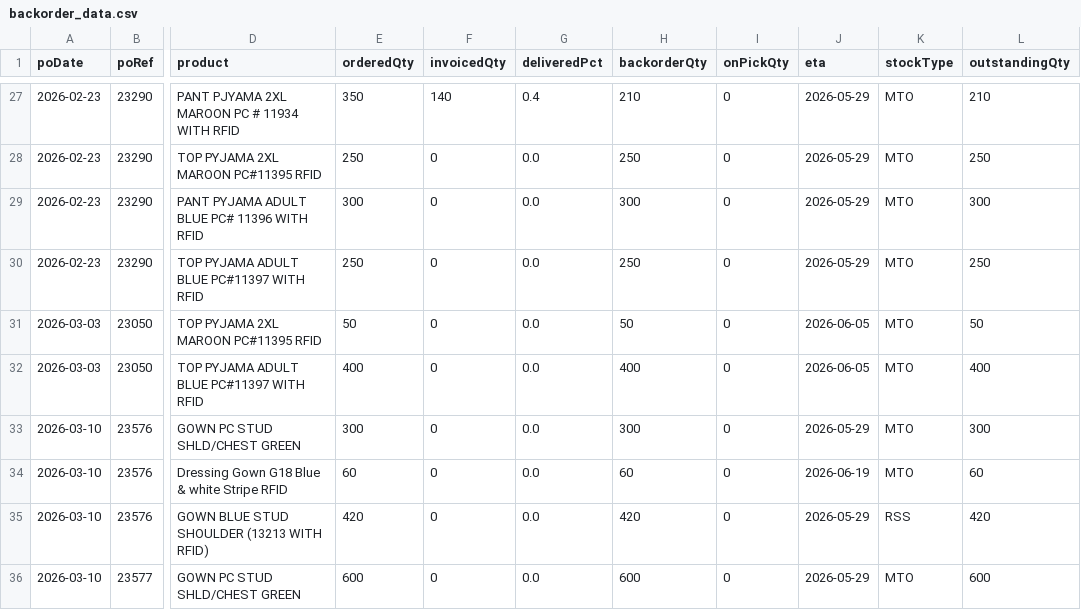
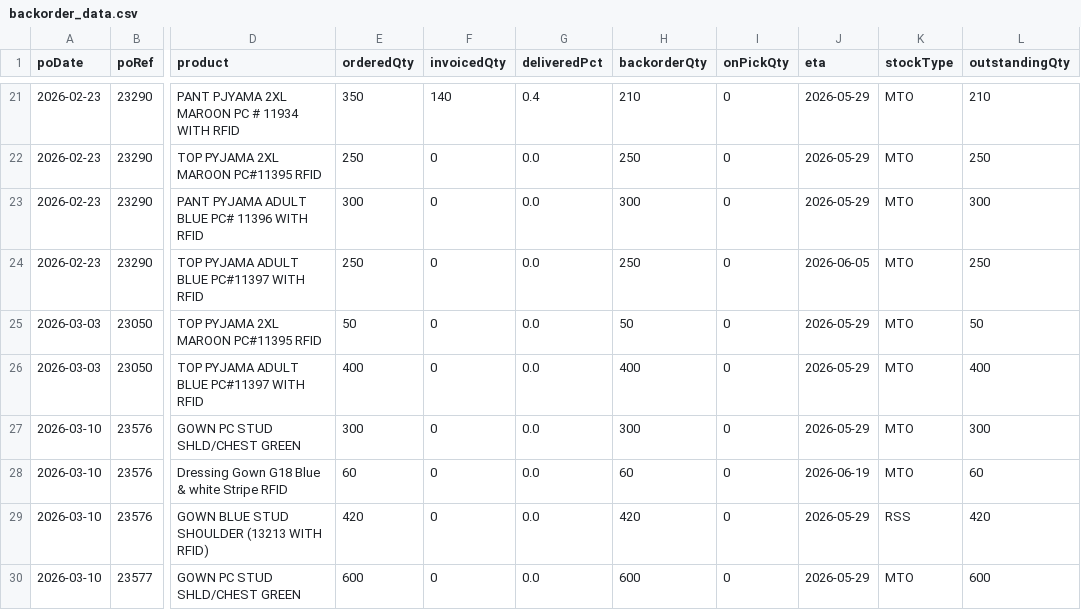
Before and after one commit to ryanjolliffe/backorder-report, a CSV file: backorder_data.csv, drawn as a sheet; only a part is shown, gaps mark what is left out; addresses are those after the commit; the diff covers the shown part only; the diff names each change by its address in the sheet, - before the commit and + after, or states it on an @@ line.

```diff
--- a/backorder_data.csv
+++ b/backorder_data.csv
-J24 (eta): 2026-05-29
+J24 (eta): 2026-06-05
-J25:J26 (eta): 2026-06-05
+J25:J26 (eta): 2026-05-29
```
Also changed, not shown: 7 added rows, 7 removed rows, 1 moved row and 11 edited cells elsewhere in this file, 1 other file.
